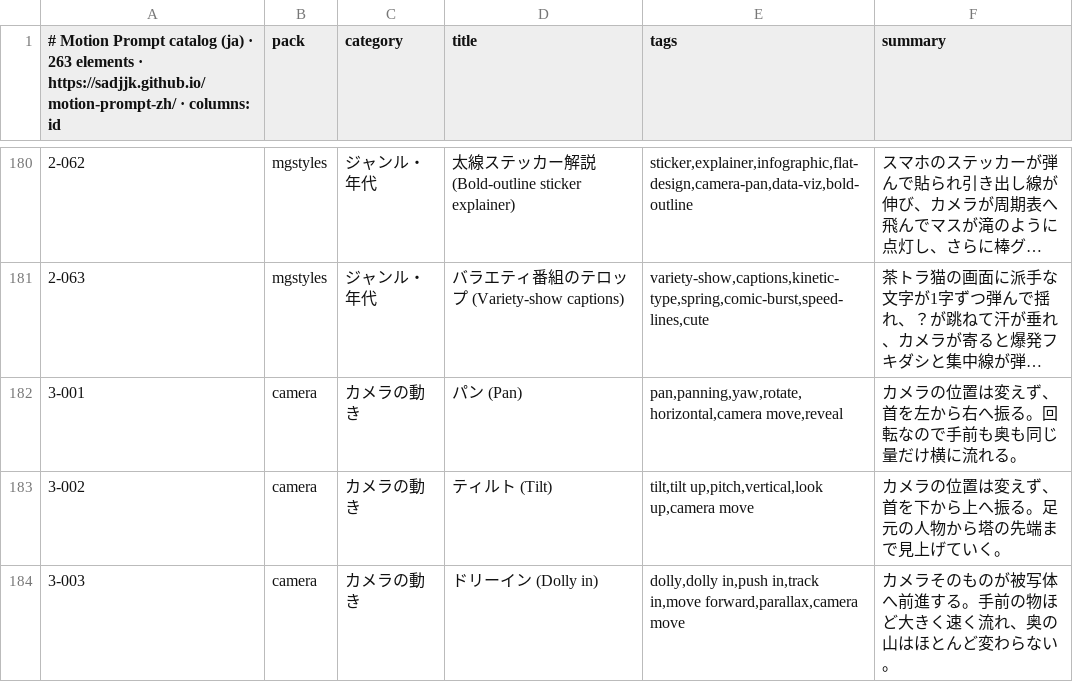
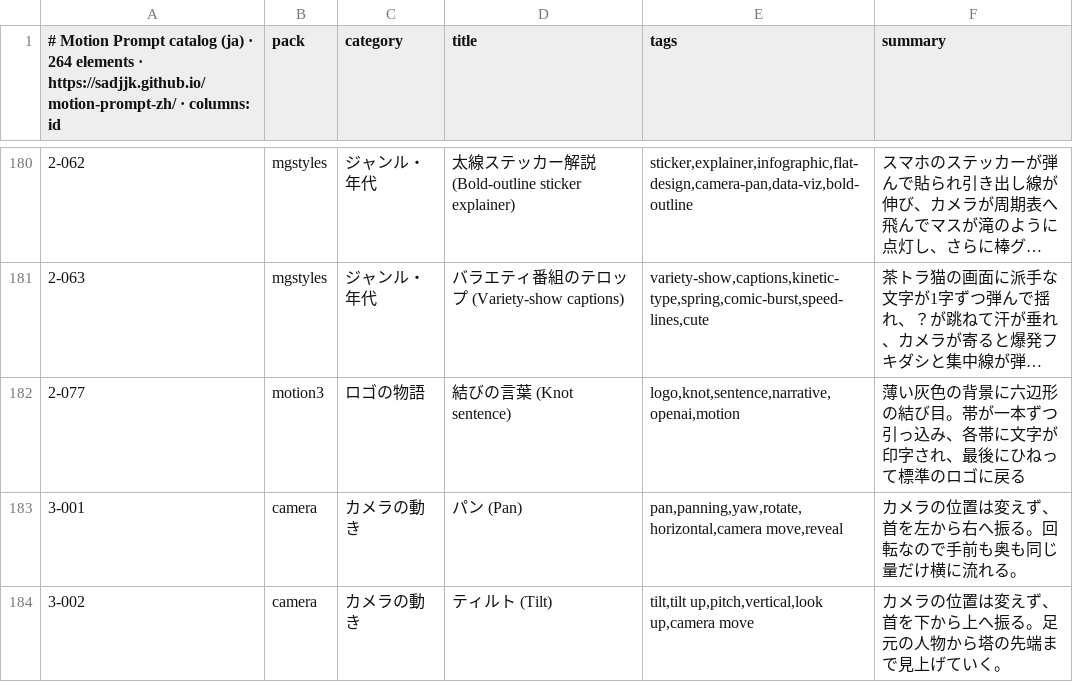
Before and after one commit to sadjjk/motion-prompt-zh, a TSV file: api/v1/ja/catalog.tsv, drawn as a sheet; only a part is shown, gaps mark what is left out; the shorter side is filled out with more unchanged rows; long unchanged cells end in …; the diff names each change by its address in the sheet, - before the commit and + after, or states it on an @@ line.

Commit message:
feat: 新增分类包 motion3 与 OpenAI 打结效果
- 新分类包 motion3（6 秒周期），按原作重建六边形结的编织结构
- 编号 #2-077，署名 Lemomo（借鉴手法、画面与代码原创）
- 检查脚本数量与署名断言同步（经用户授权）

```diff
--- a/api/v1/ja/catalog.tsv
+++ b/api/v1/ja/catalog.tsv
-A1: …(ja) · 263 elements ·…
+A1: …(ja) · 264 elements ·…
+row 182: 2-077 | motion3 | ロゴの物語 | 結びの言葉 (Knot sentence) | logo,knot,sentence,narrative,openai,motion | 薄い灰色の背景に六辺形の結び目。帯が一本ずつ引っ込み、各帯に文字が印字され、最後にひねって標準のロゴに戻る
```
Also changed, not shown: api/v1/en/catalog.tsv, api/v1/zh-Hans/catalog.tsv, 21 other files.
